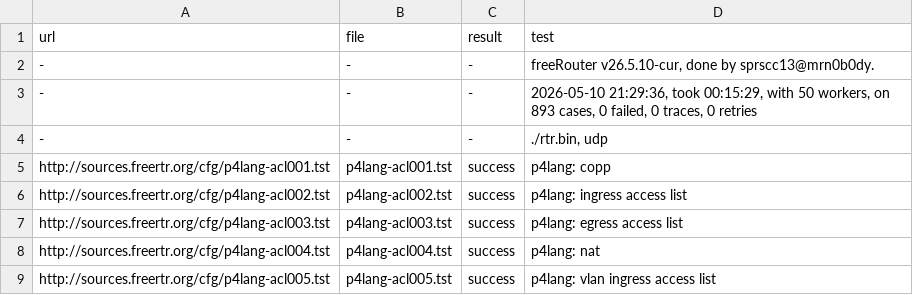
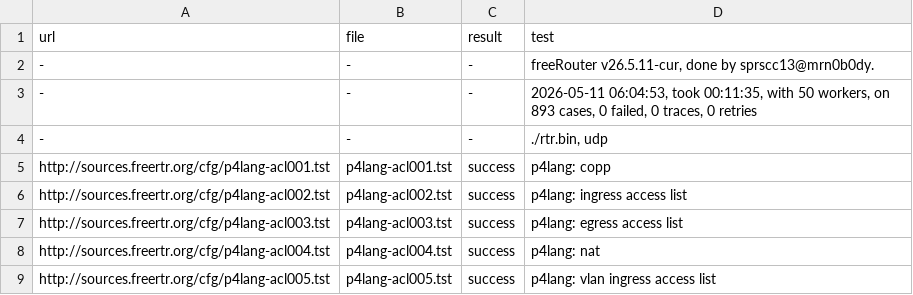
Before and after one commit to mc36/freeRtr, a CSV file: src/rtr8.csv, drawn as a sheet; only a part is shown.

```diff
--- a/src/rtr8.csv
+++ b/src/rtr8.csv
@@ -1,4 +1,4 @@
 url;file;result;test
--;-;-;freeRouter v26.5.10-cur, done by sprscc13@mrn0b0dy.
--;-;-;2026-05-10 21:29:36, took 00:15:29, with 50 workers, on 893 cases, 0 failed, 0 traces, 0 retries
+-;-;-;freeRouter v26.5.11-cur, done by sprscc13@mrn0b0dy.
+-;-;-;2026-05-11 06:04:53, took 00:11:35, with 50 workers, on 893 cases, 0 failed, 0 traces, 0 retries
 -;-;-;./rtr.bin, udp
```
Also changed, not shown: src/rtr.csv, src/rtr3.csv, 3 other files.
